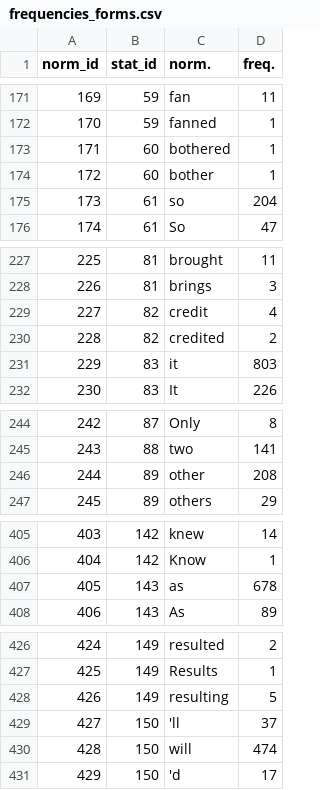
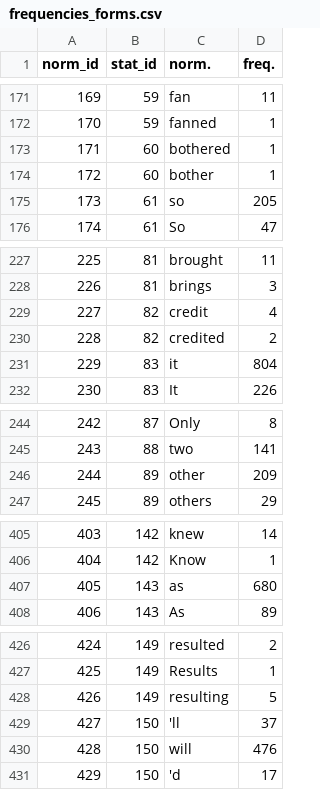
Before and after one commit to esantus/evalution2, a CSV file: data/output/frequencies_forms.csv, drawn as a sheet; only a part is shown, gaps mark what is left out; the diff covers the shown part only.

```diff
--- a/data/output/frequencies_forms.csv
+++ b/data/output/frequencies_forms.csv
@@ -174,3 +174,3 @@ norm_id,stat_id,norm.,freq.
 172,60,bother,1
-173,61,so,204
+173,61,so,205
 174,61,So,47
@@ -230,3 +230,3 @@ norm_id,stat_id,norm.,freq.
 228,82,credited,2
-229,83,it,803
+229,83,it,804
 230,83,It,226
@@ -245,3 +245,3 @@ norm_id,stat_id,norm.,freq.
 243,88,two,141
-244,89,other,208
+244,89,other,209
 245,89,others,29
@@ -406,3 +406,3 @@ norm_id,stat_id,norm.,freq.
 404,142,Know,1
-405,143,as,678
+405,143,as,680
 406,143,As,89
@@ -429,3 +429,3 @@ norm_id,stat_id,norm.,freq.
 427,150,'ll,37
-428,150,will,474
+428,150,will,476
 429,150,'d,17
```
Also changed, not shown: 21 edited cells elsewhere in this file, data/output/frequencies_posdep.csv, data/output/frequencies_words.csv, 5 other files.
